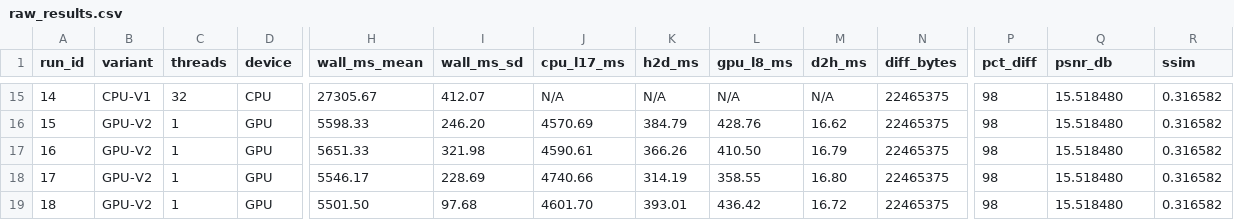
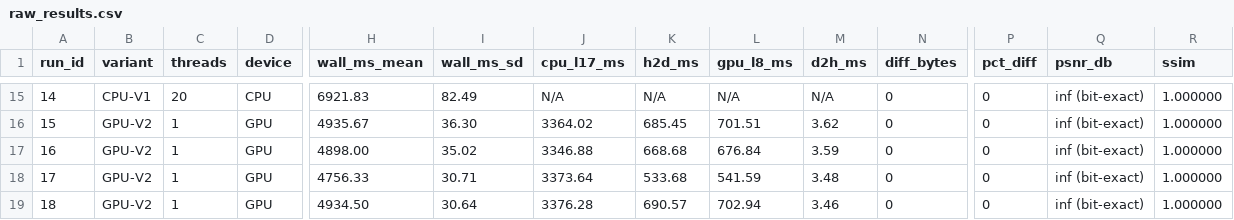
Before and after one commit to dhank77/paper-conf, a CSV file: newpaper/plans/raw_results.csv, drawn as a sheet; only a part is shown, gaps mark what is left out; the diff covers the shown part only; the diff names each change by its address in the sheet, - before the commit and + after, or states it on an @@ line.

Commit message:
gx10 bit-exact

```diff
--- a/newpaper/plans/raw_results.csv
+++ b/newpaper/plans/raw_results.csv
-C15 (threads): 32
+C15 (threads): 20
-H15 (wall_ms_mean): 27305.67
+H15 (wall_ms_mean): 6921.83
-I15 (wall_ms_sd): 412.07
+I15 (wall_ms_sd): 82.49
-N15:N19 (diff_bytes): 22465375
+N15:N19 (diff_bytes): 0
-P15:P19 (pct_diff): 98
+P15:P19 (pct_diff): 0
-Q15:Q19 (psnr_db): 15.518480
+Q15:Q19 (psnr_db): inf (bit-exact)
-R15:R19 (ssim): 0.316582
+R15:R19 (ssim): 1.000000
-H16 (wall_ms_mean): 5598.33
+H16 (wall_ms_mean): 4935.67
-I16 (wall_ms_sd): 246.20
+I16 (wall_ms_sd): 36.30
-J16 (cpu_l17_ms): 4570.69
+J16 (cpu_l17_ms): 3364.02
-K16 (h2d_ms): 384.79
+K16 (h2d_ms): 685.45
-L16 (gpu_l8_ms): 428.76
+L16 (gpu_l8_ms): 701.51
-M16 (d2h_ms): 16.62
+M16 (d2h_ms): 3.62
-H17 (wall_ms_mean): 5651.33
+H17 (wall_ms_mean): 4898.00
-I17 (wall_ms_sd): 321.98
+I17 (wall_ms_sd): 35.02
-J17 (cpu_l17_ms): 4590.61
+J17 (cpu_l17_ms): 3346.88
-K17 (h2d_ms): 366.26
+K17 (h2d_ms): 668.68
-L17 (gpu_l8_ms): 410.50
+L17 (gpu_l8_ms): 676.84
-M17 (d2h_ms): 16.79
+M17 (d2h_ms): 3.59
-H18 (wall_ms_mean): 5546.17
+H18 (wall_ms_mean): 4756.33
-I18 (wall_ms_sd): 228.69
+I18 (wall_ms_sd): 30.71
-J18 (cpu_l17_ms): 4740.66
+J18 (cpu_l17_ms): 3373.64
-K18 (h2d_ms): 314.19
+K18 (h2d_ms): 533.68
-L18 (gpu_l8_ms): 358.55
+L18 (gpu_l8_ms): 541.59
-M18 (d2h_ms): 16.80
+M18 (d2h_ms): 3.48
-H19 (wall_ms_mean): 5501.50
+H19 (wall_ms_mean): 4934.50
-I19 (wall_ms_sd): 97.68
+I19 (wall_ms_sd): 30.64
-J19 (cpu_l17_ms): 4601.70
+J19 (cpu_l17_ms): 3376.28
-K19 (h2d_ms): 393.01
+K19 (h2d_ms): 690.57
-L19 (gpu_l8_ms): 436.42
+L19 (gpu_l8_ms): 702.94
-M19 (d2h_ms): 16.72
+M19 (d2h_ms): 3.46
```
Also changed, not shown: 93 edited cells elsewhere in this file, 8 other files.
